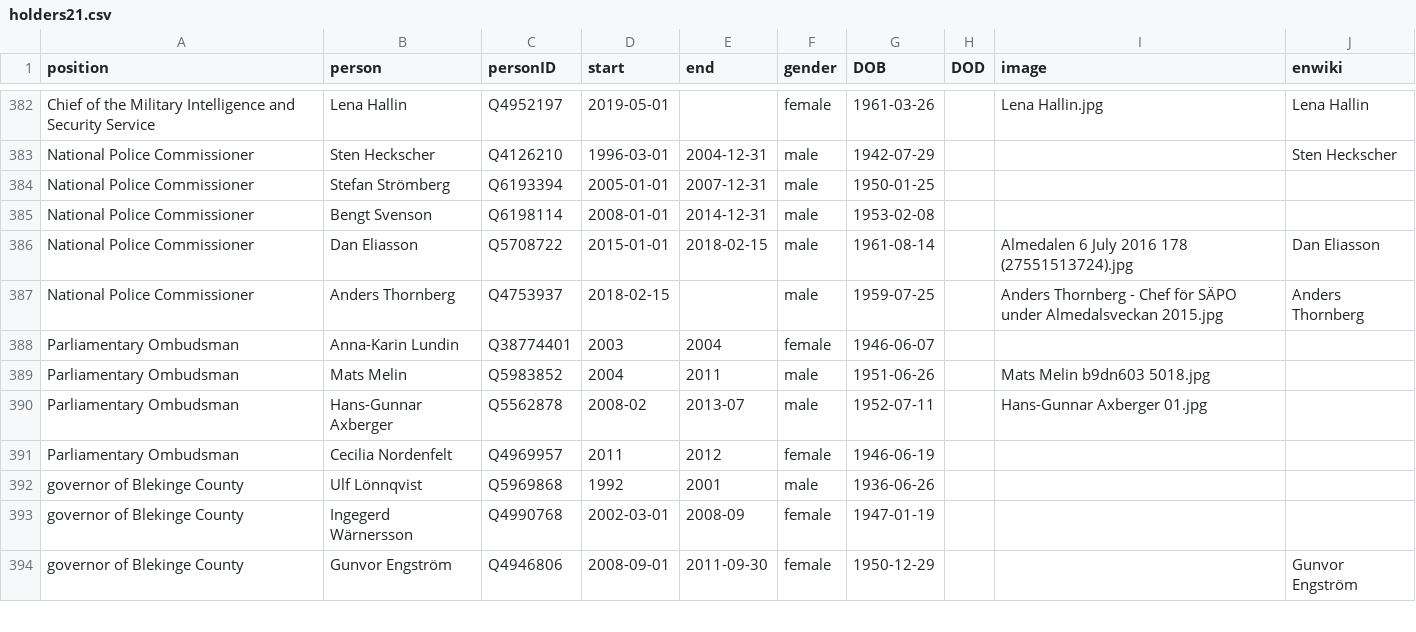
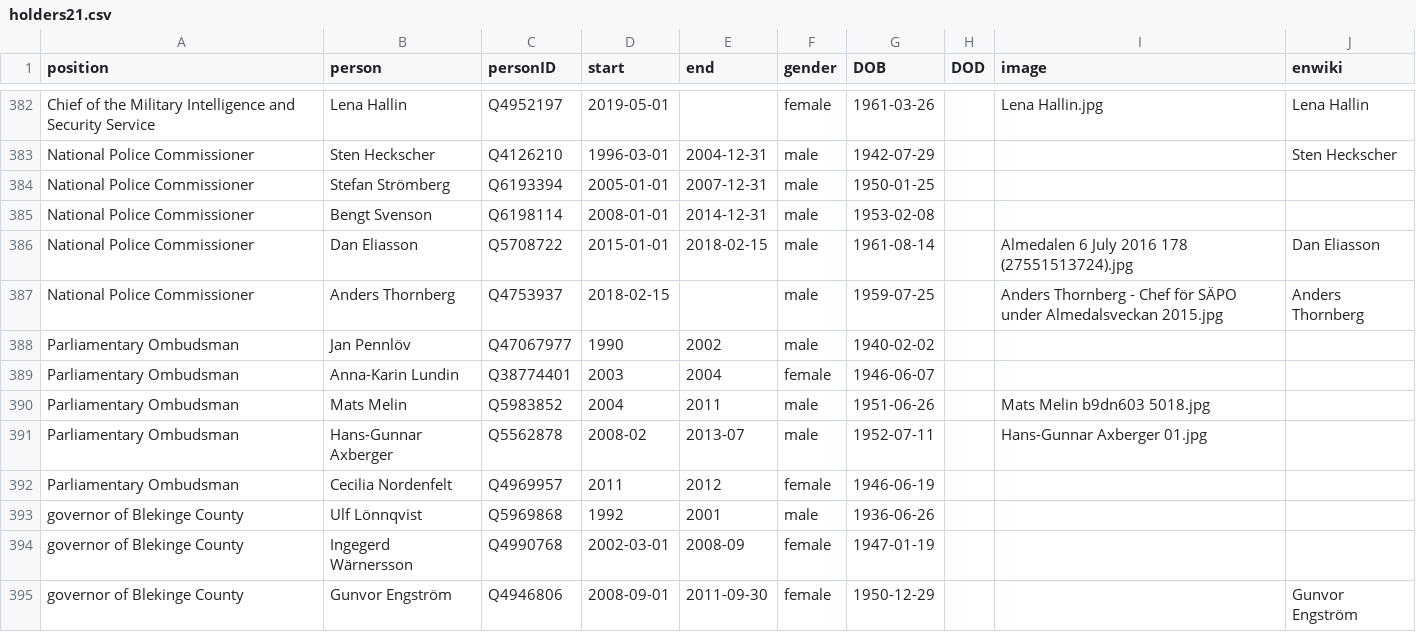
Before and after one commit to every-politician-scrapers/sweden-cabinet, a CSV file: html/holders21.csv, drawn as a sheet; only a part is shown, gaps mark what is left out; the diff names each change by its address in the sheet, - before the commit and + after, or states it on an @@ line.

Commit message:
PCB update

```diff
--- a/html/holders21.csv
+++ b/html/holders21.csv
+row 388: Parliamentary Ombudsman | Jan Pennlöv | Q47067977 | 1990 | 2002 | male | 1940-02-02
```
